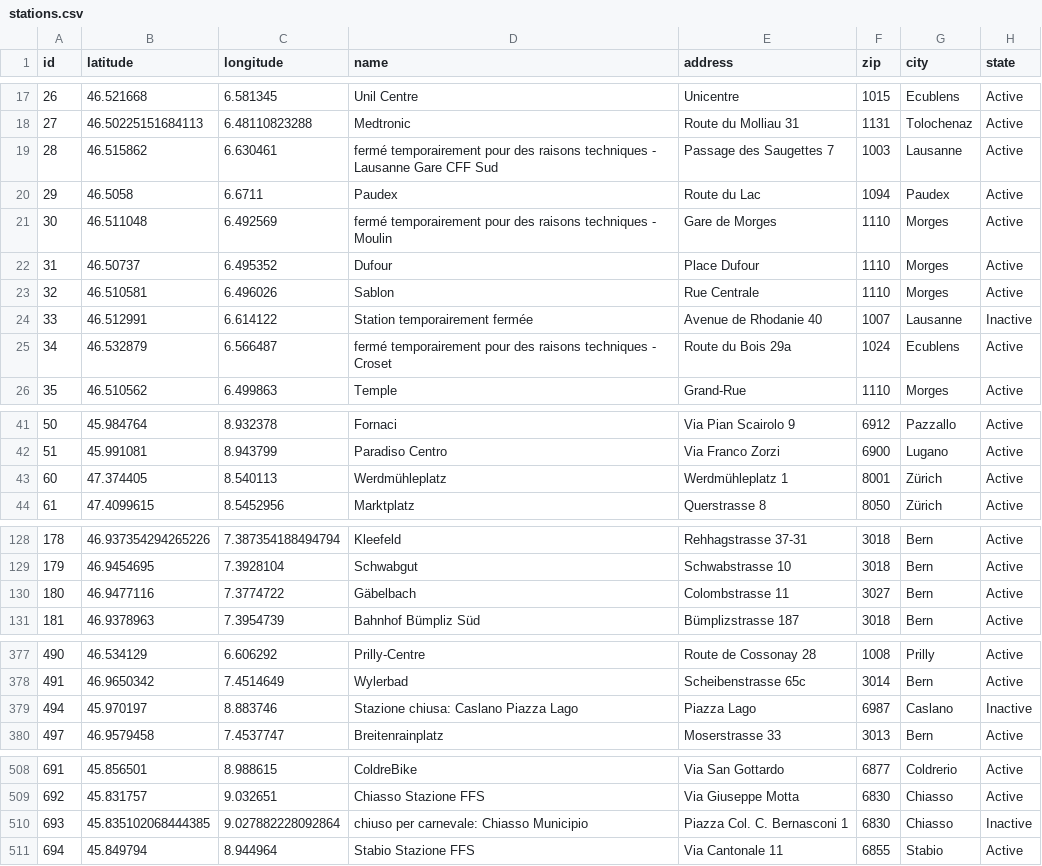
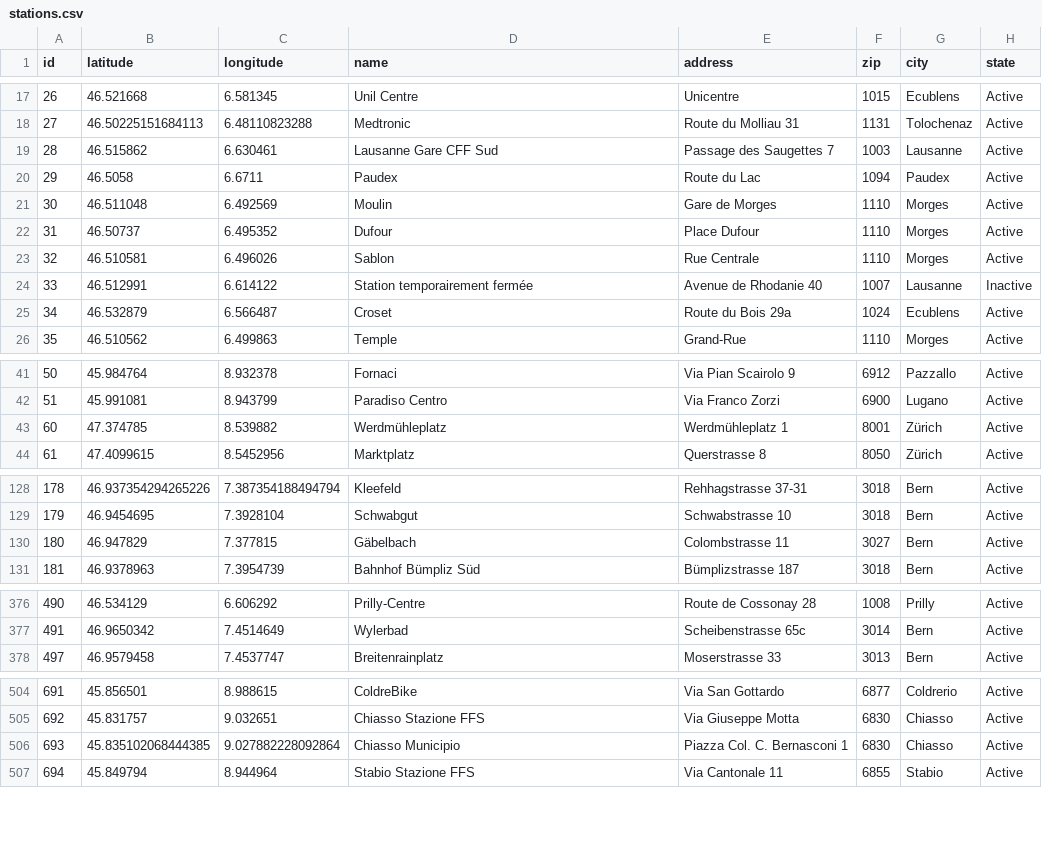
Before and after one commit to misialq/publibike-stations, a CSV file: stations/stations.csv, drawn as a sheet; only a part is shown, gaps mark what is left out; the diff covers the shown part only.

```diff
--- a/stations/stations.csv
+++ b/stations/stations.csv
@@ -18,5 +18,5 @@ id,latitude,longitude,name,address,zip,city,state
 27,46.50225151684113,6.48110823288,Medtronic,Route du Molliau 31,1131,Tolochenaz,Active
-28,46.515862,6.630461,fermé temporairement pour des raisons techniques - Lausanne Gare CFF Sud,Passage des Saugettes 7,1003,Lausanne,Active
+28,46.515862,6.630461,Lausanne Gare CFF Sud,Passage des Saugettes 7,1003,Lausanne,Active
 29,46.5058,6.6711,Paudex,Route du Lac,1094,Paudex,Active
-30,46.511048,6.492569,fermé temporairement pour des raisons techniques - Moulin,Gare de Morges,1110,Morges,Active
+30,46.511048,6.492569,Moulin,Gare de Morges,1110,Morges,Active
 31,46.50737,6.495352,Dufour,Place Dufour,1110,Morges,Active
@@ -24,3 +24,3 @@ id,latitude,longitude,name,address,zip,city,state
 33,46.512991,6.614122,Station temporairement fermée,Avenue de Rhodanie 40,1007,Lausanne,Inactive
-34,46.532879,6.566487,fermé temporairement pour des raisons techniques - Croset,Route du Bois 29a,1024,Ecublens,Active
+34,46.532879,6.566487,Croset,Route du Bois 29a,1024,Ecublens,Active
 35,46.510562,6.499863,Temple,Grand-Rue,1110,Morges,Active
@@ -42,3 +42,3 @@ id,latitude,longitude,name,address,zip,city,state
 51,45.991081,8.943799,Paradiso Centro,Via Franco Zorzi,6900,Lugano,Active
-60,47.374405,8.540113,Werdmühleplatz,Werdmühleplatz 1,8001,Zürich,Active
+60,47.374785,8.539882,Werdmühleplatz,Werdmühleplatz 1,8001,Zürich,Active
 61,47.4099615,8.5452956,Marktplatz,Querstrasse 8,8050,Zürich,Active
@@ -129,3 +129,3 @@ id,latitude,longitude,name,address,zip,city,state
 179,46.9454695,7.3928104,Schwabgut,Schwabstrasse 10,3018,Bern,Active
-180,46.9477116,7.3774722,Gäbelbach,Colombstrasse 11,3027,Bern,Active
+180,46.947829,7.377815,Gäbelbach,Colombstrasse 11,3027,Bern,Active
 181,46.9378963,7.3954739,Bahnhof Bümpliz Süd,Bümplizstrasse 187,3018,Bern,Active
@@ -378,3 +377,2 @@ id,latitude,longitude,name,address,zip,city,state
 491,46.9650342,7.4514649,Wylerbad,Scheibenstrasse 65c,3014,Bern,Active
-494,45.970197,8.883746,Stazione chiusa: Caslano Piazza Lago,Piazza Lago,6987,Caslano,Inactive
 497,46.9579458,7.4537747,Breitenrainplatz,Moserstrasse 33,3013,Bern,Active
@@ -509,3 +505,3 @@ id,latitude,longitude,name,address,zip,city,state
 692,45.831757,9.032651,Chiasso Stazione FFS,Via Giuseppe Motta,6830,Chiasso,Active
-693,45.835102068444385,9.027882228092864,chiuso per carnevale: Chiasso Municipio,Piazza Col. C. Bernasconi 1,6830,Chiasso,Inactive
+693,45.835102068444385,9.027882228092864,Chiasso Municipio,Piazza Col. C. Bernasconi 1,6830,Chiasso,Active
 694,45.849794,8.944964,Stabio Stazione FFS,Via Cantonale 11,6855,Stabio,Active
```
Also changed, not shown: 6 removed rows and 15 edited cells elsewhere in this file.
